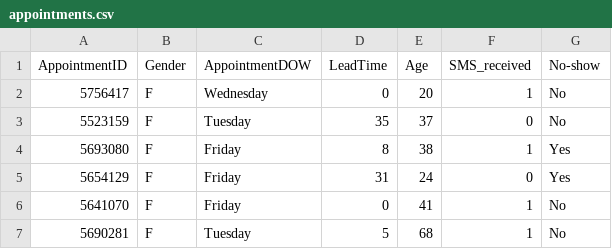
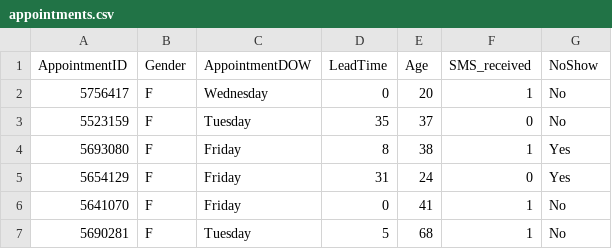
Before and after one commit to zhouy185/BUS_O712, a CSV file: Data/appointments.csv, drawn as a sheet; only a part is shown.

Commit message:
Update appointments.csv

```diff
--- a/Data/appointments.csv
+++ b/Data/appointments.csv
@@ -1,2 +1,2 @@
-AppointmentID,Gender,AppointmentDOW,LeadTime,Age,SMS_received,No-show
+AppointmentID,Gender,AppointmentDOW,LeadTime,Age,SMS_received,NoShow
 5756417,F,Wednesday,0,20,1,No
```
